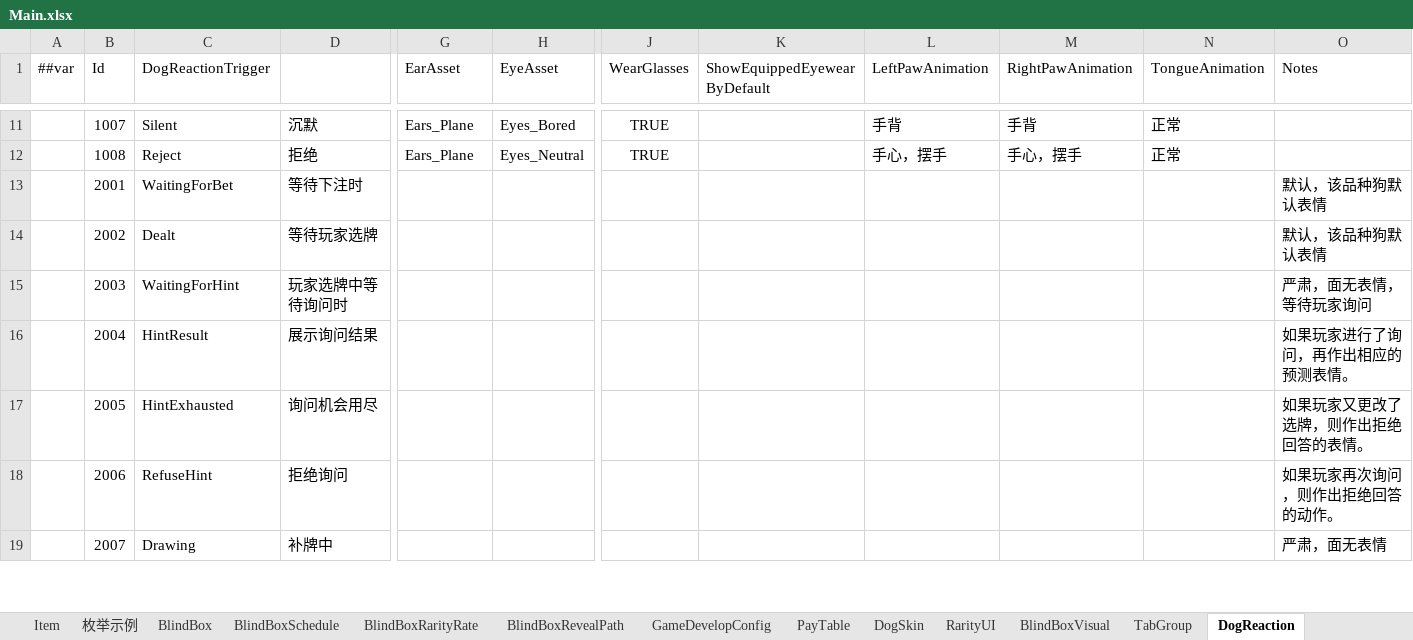
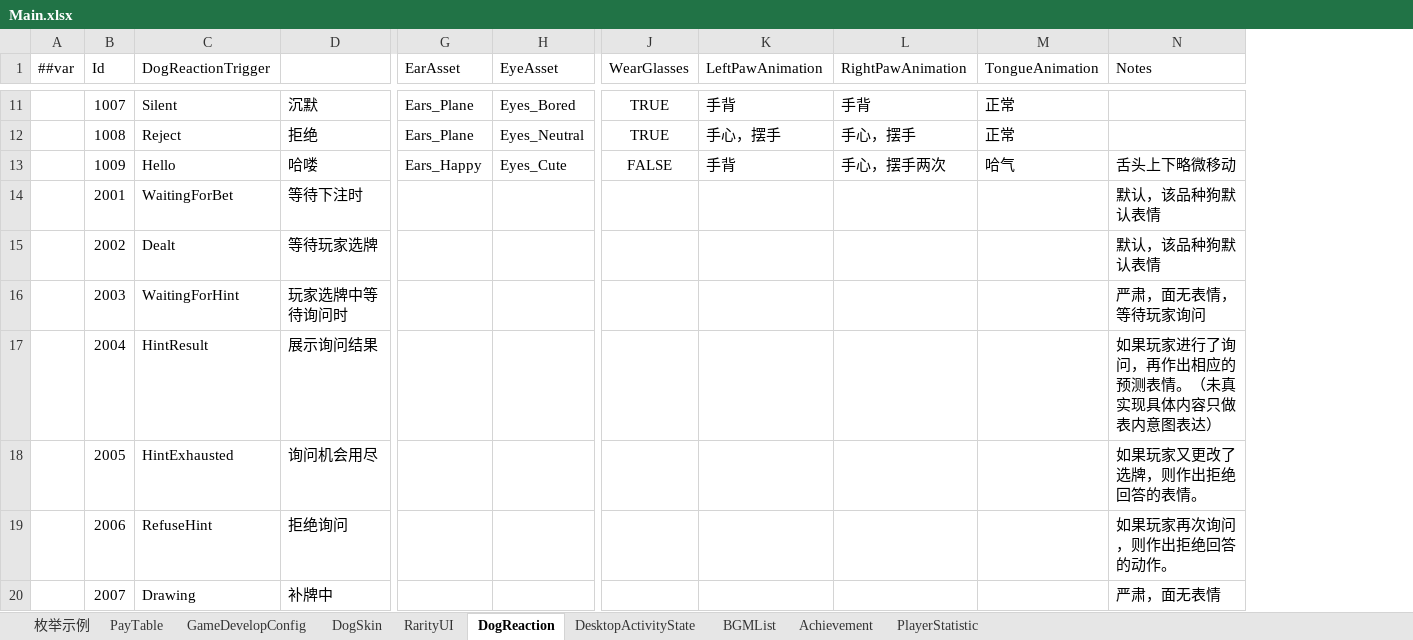
Before and after one commit to SeananTQ/lucky-dog-pub-2026, an Excel workbook: luban-excels/bak2/xlsx/Main.xlsx, sheet DogReaction, drawn as a sheet; only a part is shown, gaps mark what is left out; values as stored, in another font and other column widths than the file's, no borders; removed rows and columns are numbered as before the commit, all else as after; rows hold the shown columns only; the diff covers the shown part only; the diff names each change by its address in the sheet, - before the commit and + after, or states it on an @@ line.

```diff
--- a/luban-excels/bak2/xlsx/Main.xlsx (sheet DogReaction)
+++ b/luban-excels/bak2/xlsx/Main.xlsx (sheet DogReaction)
-sheet tab: BlindBoxSchedule
+sheet tab: Achievement
-sheet tab: BlindBoxRarityRate
+sheet tab: PlayerStatistic
-sheet tab: Item
-sheet tab: BlindBox
-sheet tab: BlindBoxRevealPath
-sheet tab: BlindBoxVisual
-sheet tab: TabGroup
@@ sheet tab order changed: 枚举示例 | PayTable | GameDevelopConfig | DogSkin | RarityUI | DogReaction | DesktopActivityState | BGMList | Achievement | PlayerStatistic @@
-column K (ShowEquippedEyewearByDefault), empty
+row 13:  | 1009 | Hello | 哈喽 | Ears_Happy | Eyes_Cute | FALSE | 手背 | 手心，摆手两次 | 哈气 | 舌头上下略微移动
-N17 (Notes): 如果玩家进行了询问，再作出相应的预测表情。
+N17 (Notes): 如果玩家进行了询问，再作出相应的预测表情。（未真实现具体内容只做表内意图表达）
```
Also changed, not shown: 1 added row and 4 edited cells elsewhere in this sheet, sheet BGMList, sheet PlayerStatistic, sheet Achievement, sheet RarityUI, sheet GameDevelopConfig, sheet PayTable, 2 more sheets, other sheet tabs, luban-excels/bak2/xlsx/Items.xlsx, luban-excels/bak2/xlsx/Main - 副本.xlsx, 7 other files.
